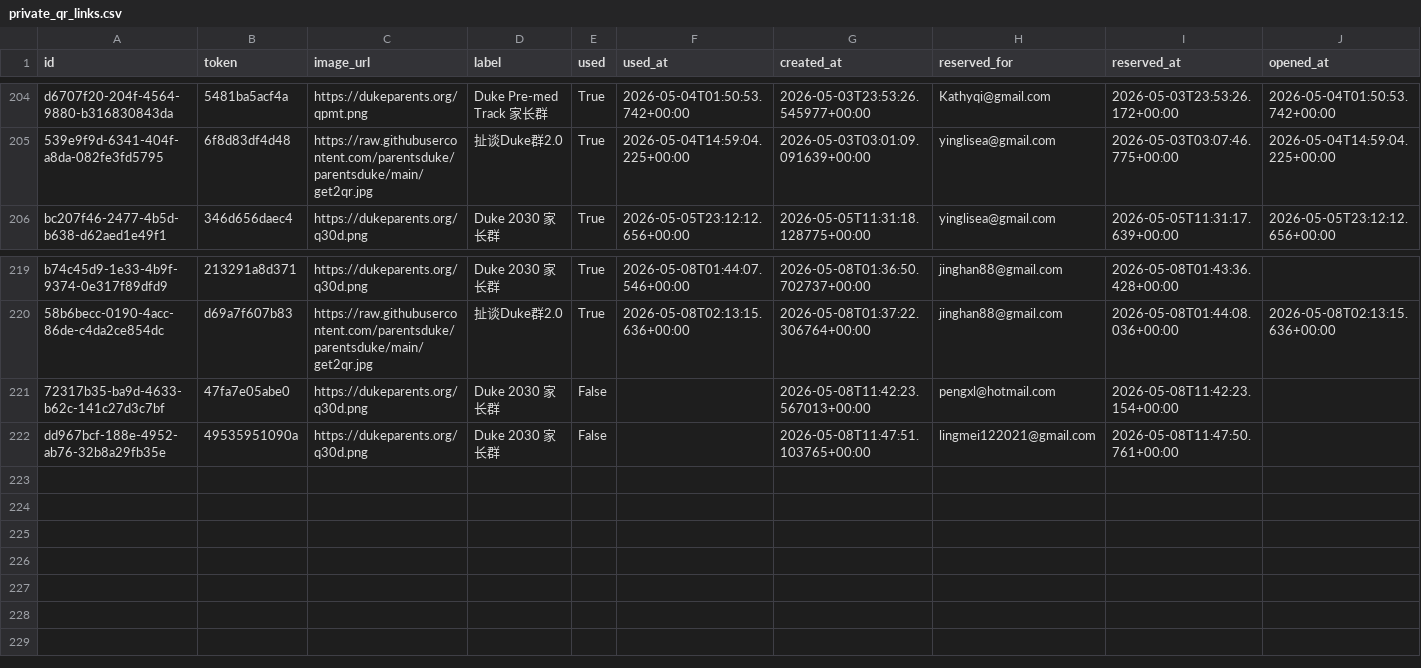
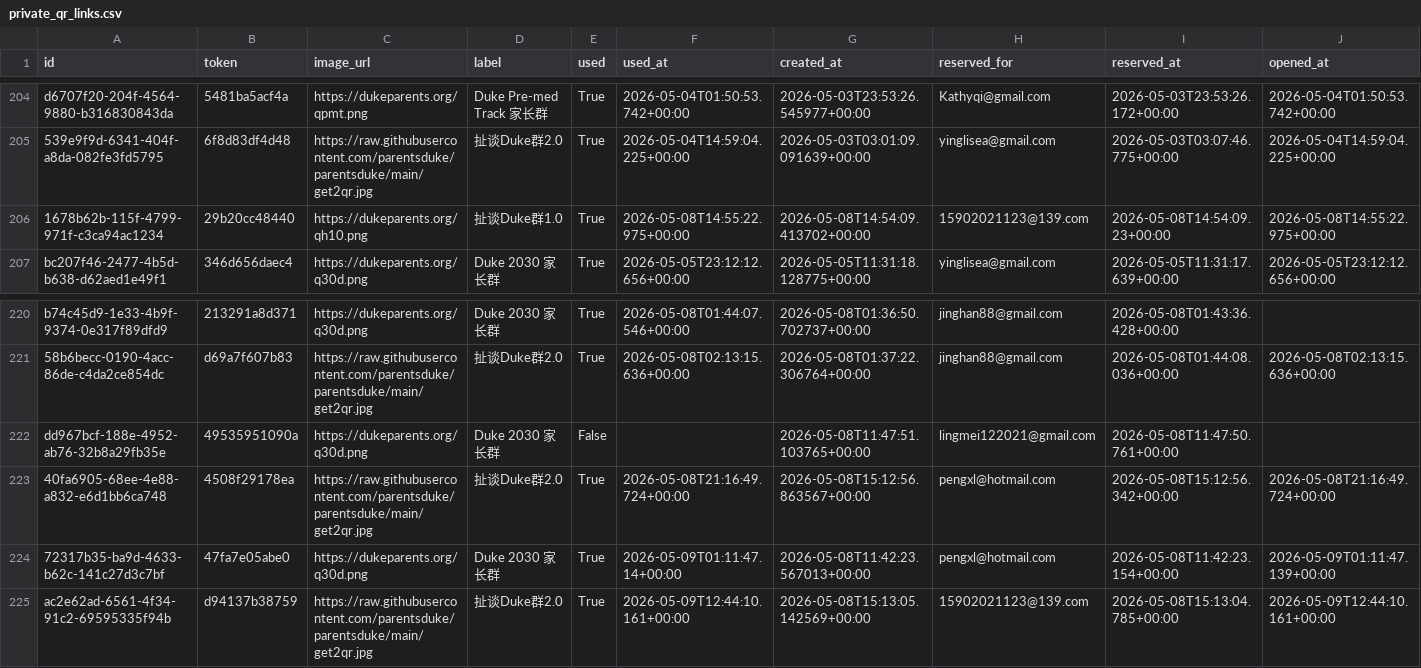
Before and after one commit to parentsduke/parentsduke, a CSV file: backup/latest/private_qr_links.csv, drawn as a sheet; only a part is shown, gaps mark what is left out; removed rows and columns are numbered as before the commit, all else as after; rows hold the shown columns only; the diff names each change by its address in the sheet, - before the commit and + after, or states it on an @@ line.

```diff
--- a/backup/latest/private_qr_links.csv
+++ b/backup/latest/private_qr_links.csv
+row 206: 1678b62b-115f-4799-971f-c3ca94ac1234 | 29b20cc48440 | https://dukeparents.org/qh10.png | 扯谈Duke群1.0 | True | 2026-05-08T14:55:22.975+00:00 | 2026-05-08T14:54:09.413702+00:00 | 15902021123@139.com | 2026-05-08T14:54:09.23+00:00 | 2026-05-08T14:55:22.975+00:00
-row 221: 72317b35-ba9d-4633-b62c-141c27d3c7bf | 47fa7e05abe0 | https://dukeparents.org/q30d.png | Duke 2030 家长群 | False |  | 2026-05-08T11:42:23.567013+00:00 | pengxl@hotmail.com | 2026-05-08T11:42:23.154+00:00
+row 223: 40fa6905-68ee-4e88-a832-e6d1bb6ca748 | 4508f29178ea | https://raw.githubusercontent.com/parentsduke/parentsduke/main/get2qr.jpg | 扯谈Duke群2.0 | True | 2026-05-08T21:16:49.724+00:00 | 2026-05-08T15:12:56.863567+00:00 | pengxl@hotmail.com | 2026-05-08T15:12:56.342+00:00 | 2026-05-08T21:16:49.724+00:00
+row 224: 72317b35-ba9d-4633-b62c-141c27d3c7bf | 47fa7e05abe0 | https://dukeparents.org/q30d.png | Duke 2030 家长群 | True | 2026-05-09T01:11:47.14+00:00 | 2026-05-08T11:42:23.567013+00:00 | pengxl@hotmail.com | 2026-05-08T11:42:23.154+00:00 | 2026-05-09T01:11:47.139+00:00
+row 225: ac2e62ad-6561-4f34-91c2-69595335f94b | d94137b38759 | https://raw.githubusercontent.com/parentsduke/parentsduke/main/get2qr.jpg | 扯谈Duke群2.0 | True | 2026-05-09T12:44:10.161+00:00 | 2026-05-08T15:13:05.142569+00:00 | 15902021123@139.com | 2026-05-08T15:13:04.785+00:00 | 2026-05-09T12:44:10.161+00:00
```
Also changed, not shown: backup/latest/admissions_submissionsMulti.csv, backup/latest/pending_uploads.csv, 9 other files.
